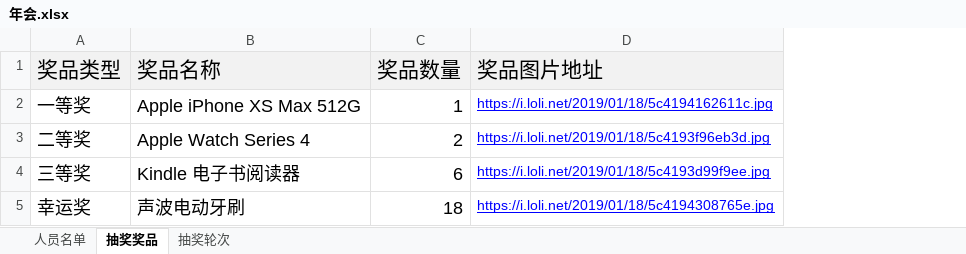
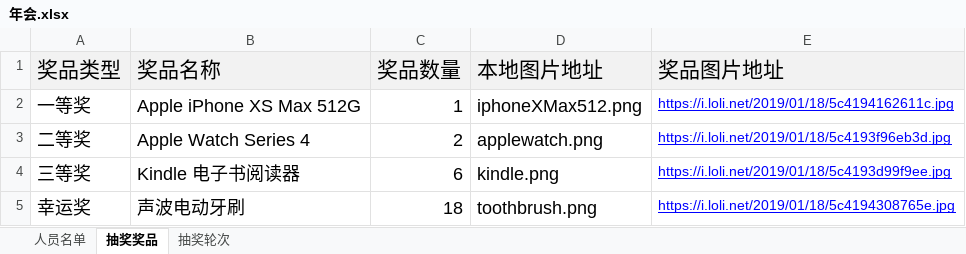
Before and after one commit to fynn90/mitlottery, an Excel workbook: 年会.xlsx, sheet 抽奖奖品, drawn as a sheet; values as stored, in another font and other column widths than the file's, no borders; the diff names each change by its address in the sheet, - before the commit and + after, or states it on an @@ line.

```diff
--- a/年会.xlsx (sheet 抽奖奖品)
+++ b/年会.xlsx (sheet 抽奖奖品)
+column D (本地图片地址), rows 2-5: iphoneXMax512.png | applewatch.png | kindle.png | toothbrush.png
```
Also changed, not shown: sheet 人员名单, 23 other files.
